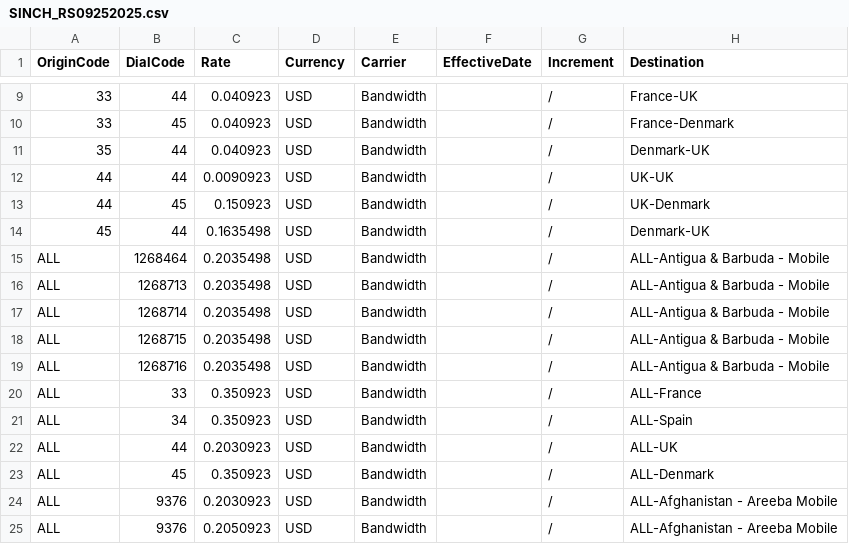
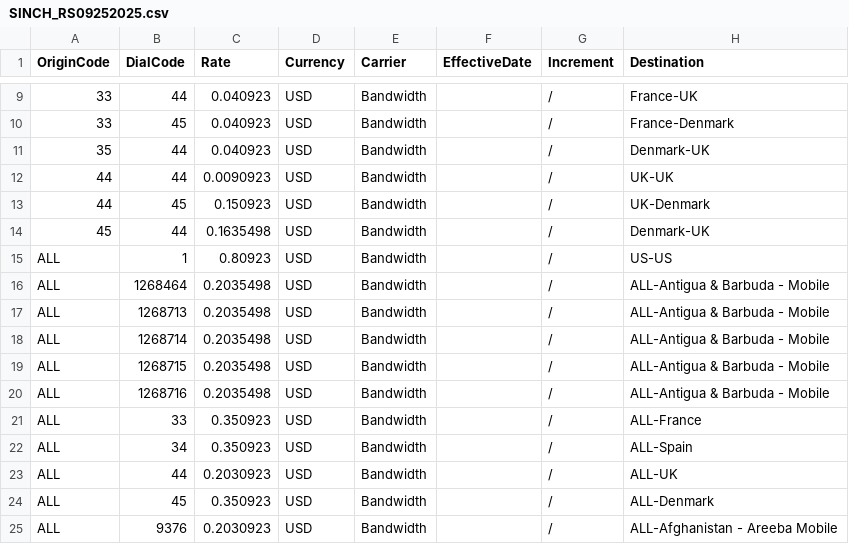
Before and after one commit to mirimansur/zmnetrate, a CSV file: ActiveRateSheets_Origin/SINCH_RS09252025.csv, drawn as a sheet; only a part is shown, gaps mark what is left out; removed rows and columns are numbered as before the commit, all else as after; the diff names each change by its address in the sheet, - before the commit and + after, or states it on an @@ line.

Commit message:
Update SINCH_RS09252025.csv

```diff
--- a/ActiveRateSheets_Origin/SINCH_RS09252025.csv
+++ b/ActiveRateSheets_Origin/SINCH_RS09252025.csv
+row 15: ALL | 1 | 0.80923 | USD | Bandwidth |  | / | US-US
-row 25: ALL | 9376 | 0.2050923 | USD | Bandwidth |  | / | ALL-Afghanistan - Areeba Mobile
```
